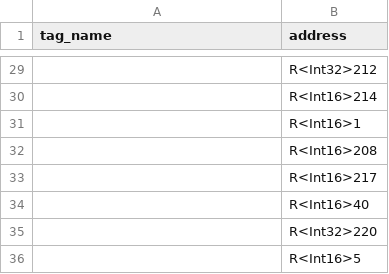
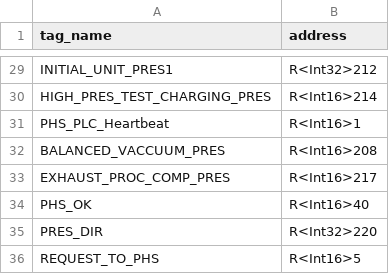
Before and after one commit to FordHBennett/Daikin_Internship_Summer_2024, a CSV file: files/output/mitsubishi/csv/MA_PD1.csv, drawn as a sheet; only a part is shown, gaps mark what is left out; the diff covers the shown part only.

```diff
--- a/files/output/mitsubishi/csv/MA_PD1.csv
+++ b/files/output/mitsubishi/csv/MA_PD1.csv
@@ -29,8 +29,8 @@ tag_name,address
-,R<Int32>212
-,R<Int16>214
-,R<Int16>1
-,R<Int16>208
-,R<Int16>217
-,R<Int16>40
-,R<Int32>220
-,R<Int16>5
+INITIAL_UNIT_PRES1,R<Int32>212
+HIGH_PRES_TEST_CHARGING_PRES,R<Int16>214
+PHS_PLC_Heartbeat,R<Int16>1
+BALANCED_VACCUUM_PRES,R<Int16>208
+EXHAUST_PROC_COMP_PRES,R<Int16>217
+PHS_OK,R<Int16>40
+PRES_DIR,R<Int32>220
+REQUEST_TO_PHS,R<Int16>5
```
Also changed, not shown: 27 edited cells elsewhere in this file, files/output/mitsubishi/csv/MA_HiPot.csv, files/output/mitsubishi/csv/MA_LC1.csv, 13 other files.
